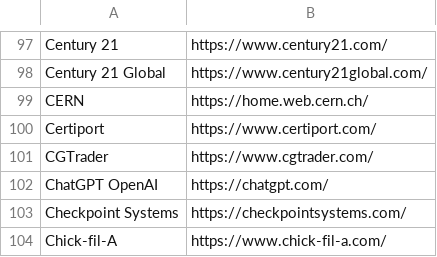
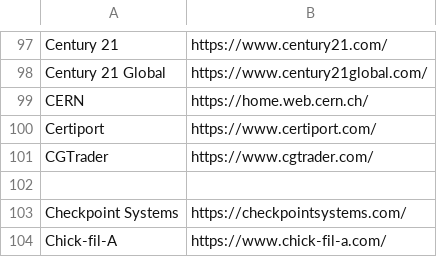
Before and after one commit to WobblyFish/WobblyFish.github.io, a CSV file: my_browser/allow_search.csv, drawn as a sheet; only a part is shown, gaps mark what is left out; the diff names each change by its address in the sheet, - before the commit and + after, or states it on an @@ line.

Commit message:
Update allow_search.csv

```diff
--- a/my_browser/allow_search.csv
+++ b/my_browser/allow_search.csv
-row 102: ChatGPT OpenAI | https://chatgpt.com/
+row 102: (empty)
```
